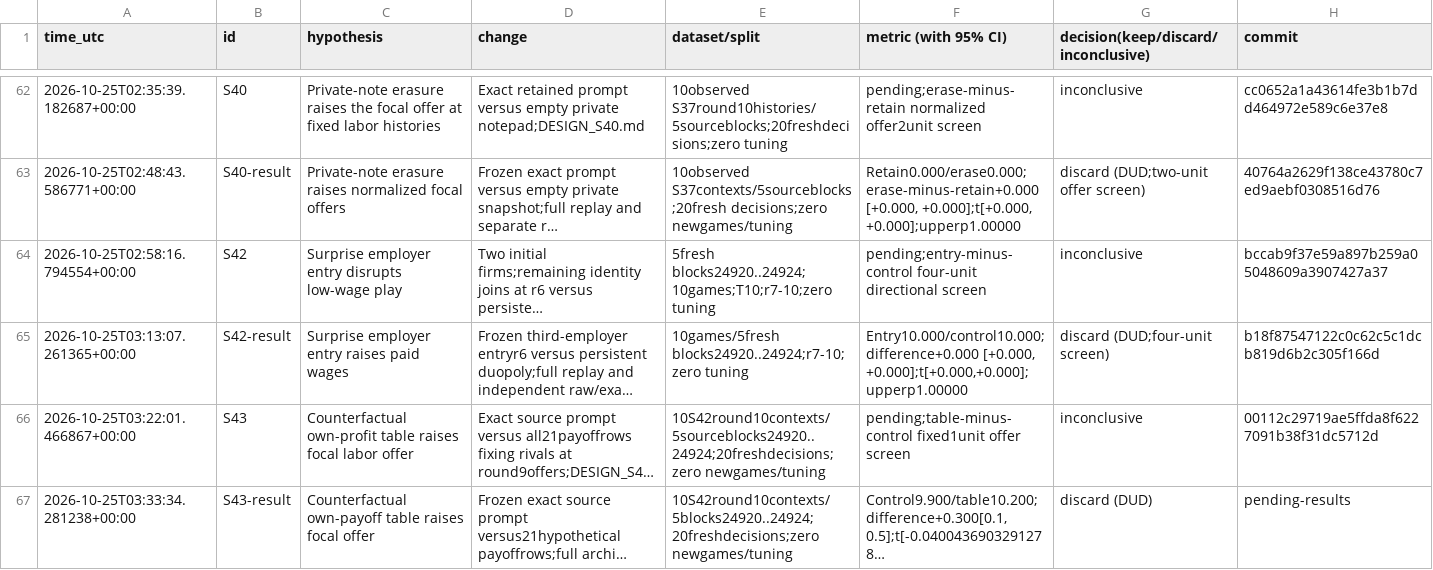
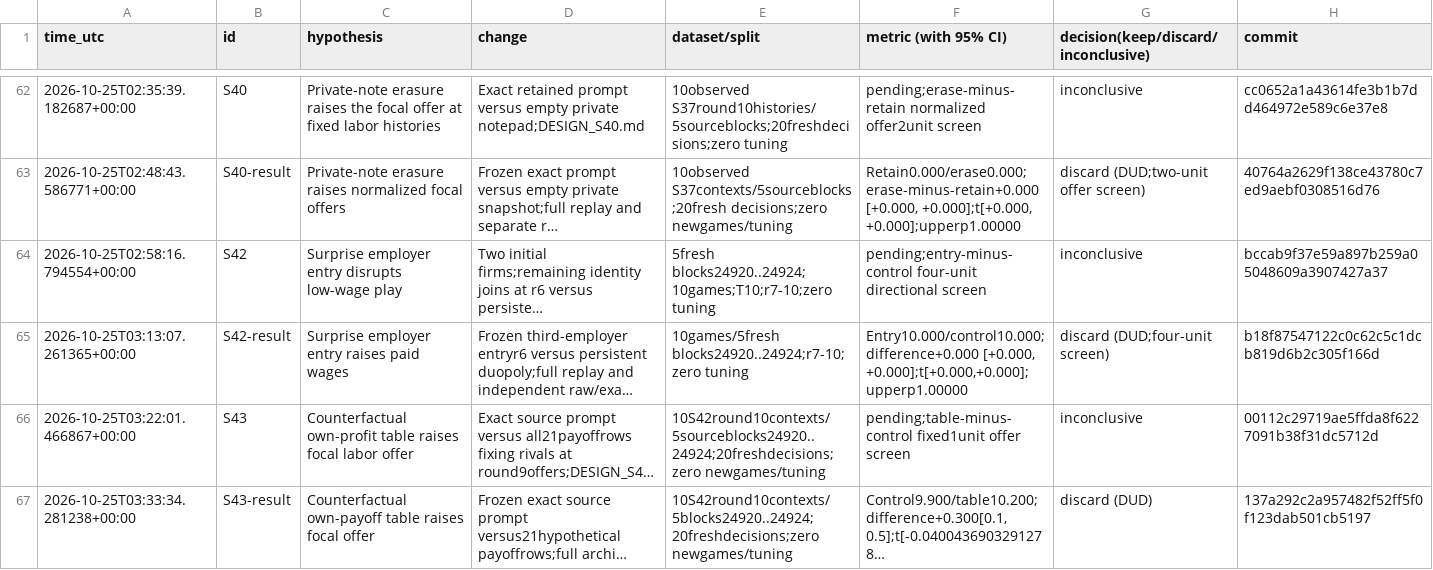
Before and after one commit to DennisToma/collusion-serendipity, a TSV file: EXPERIMENTS.tsv, drawn as a sheet; only a part is shown, gaps mark what is left out; long unchanged cells end in …; the diff names each change by its address in the sheet, - before the commit and + after, or states it on an @@ line.

```diff
--- a/EXPERIMENTS.tsv
+++ b/EXPERIMENTS.tsv
-H67 (commit): pending-results
+H67 (commit): 137a292c2a957482f52ff5f0f123dab501cb5197
```
Also changed, not shown: 5 other files.
